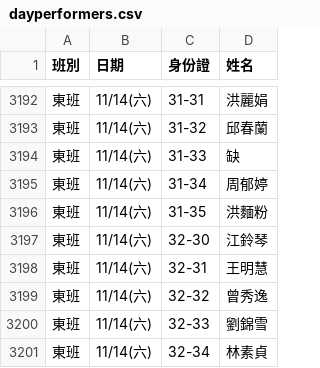
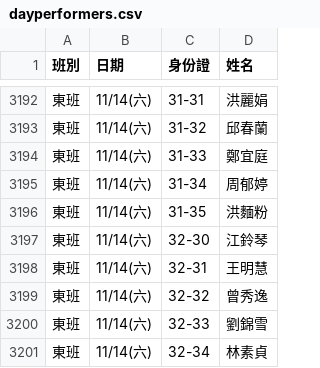
Before and after one commit to jyhornglin-glitch/Dome_Position, a CSV file: dayperformers.csv, drawn as a sheet; only a part is shown, gaps mark what is left out.

```diff
--- a/dayperformers.csv
+++ b/dayperformers.csv
@@ -3193,3 +3193,3 @@
 東班,11/14(六),31-32,邱春蘭
-東班,11/14(六),31-33,缺
+東班,11/14(六),31-33,鄭宜庭
 東班,11/14(六),31-34,周郁婷
```
Also changed, not shown: 3 other files.
